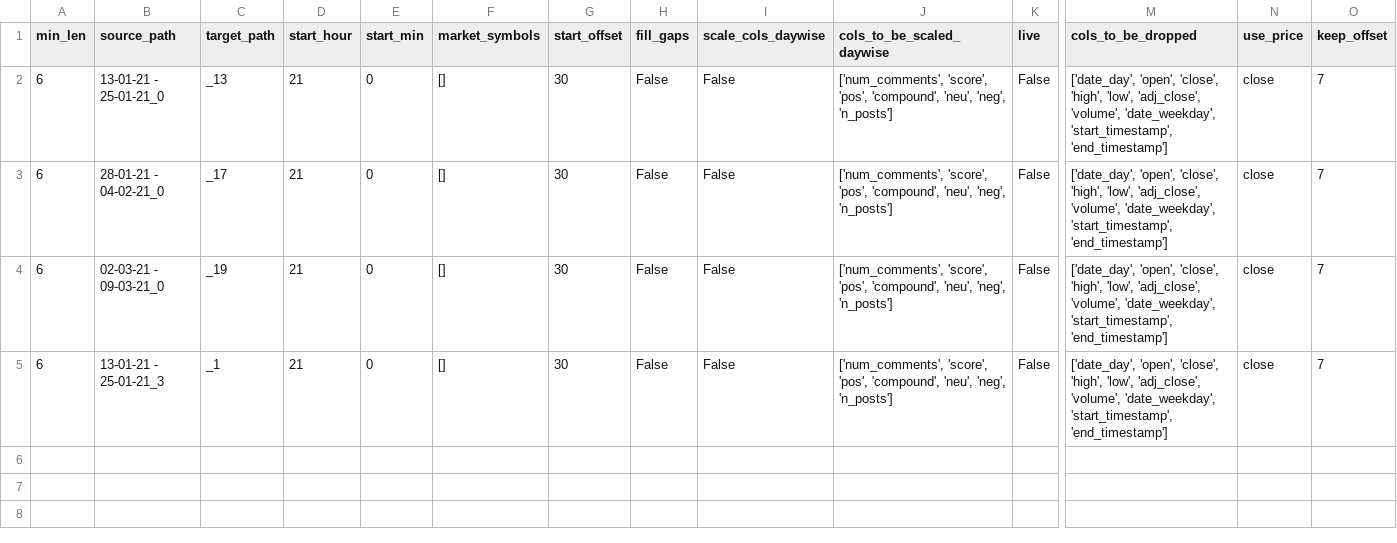
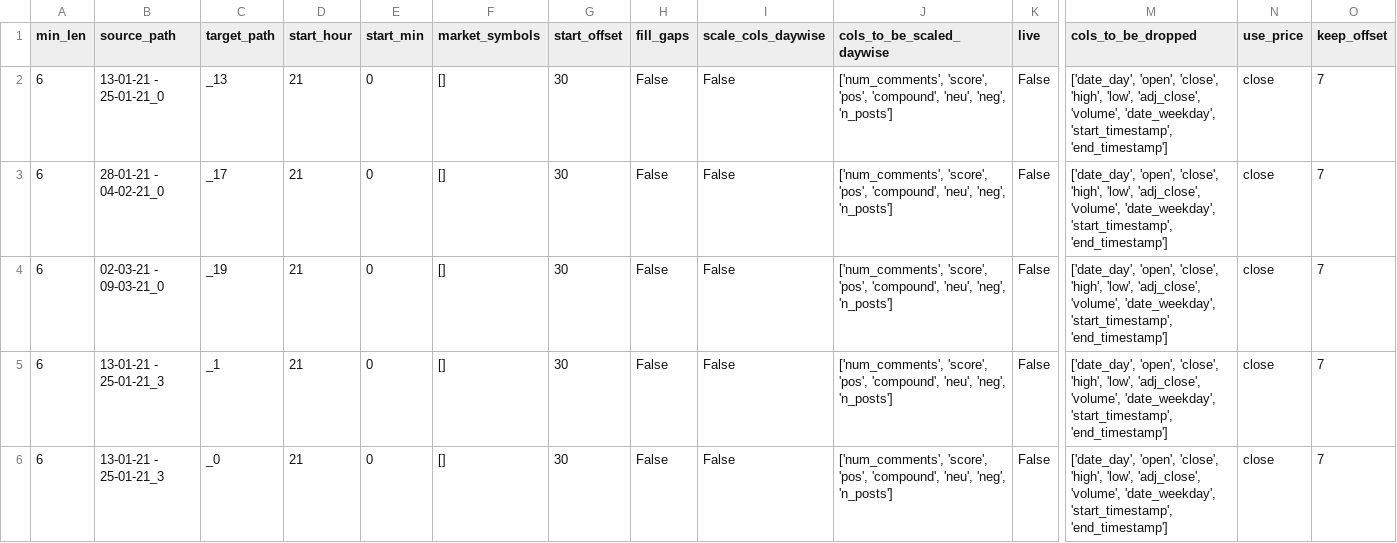
Before and after one commit to lucasfbn/Reddit-Sentiment-Reinforcement-Learning, a CSV file: storage/tracking/datasets.csv, drawn as a sheet; only a part is shown, gaps mark what is left out; rows hold the shown columns only; the diff names each change by its address in the sheet, - before the commit and + after, or states it on an @@ line.

Commit message:
new dataset

```diff
--- a/storage/tracking/datasets.csv
+++ b/storage/tracking/datasets.csv
+row 6: 6 | 13-01-21 - 25-01-21_3 | _0 | 21 | 0 | [] | 30 | False | False | ['num_comments', 'score', 'pos', 'compound', 'neu', 'neg', 'n_posts'] | False | ['date_day', 'open', 'close', 'high', 'low', 'adj_close', 'volume', 'date_weekday', 'start_timestamp', 'end_timestamp'] | close | 7
```
Also changed, not shown: 3 other files.
